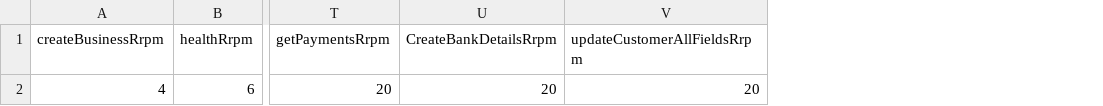
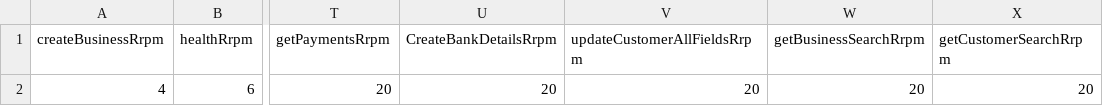
Before and after one commit to DEFRA/fcp-dal-api-performance-test, a CSV file: scenarios/data/perf-test/jmeter.config.testmodel.csv, drawn as a sheet; only a part is shown, gaps mark what is left out; the diff names each change by its address in the sheet, - before the commit and + after, or states it on an @@ line.

Commit message:
Added search customer and business calls

```diff
--- a/scenarios/data/perf-test/jmeter.config.testmodel.csv
+++ b/scenarios/data/perf-test/jmeter.config.testmodel.csv
+column W (getBusinessSearchRrpm), row 2: 20
+column X (getCustomerSearchRrpm), row 2: 20
```
Also changed, not shown: 1 other file.
